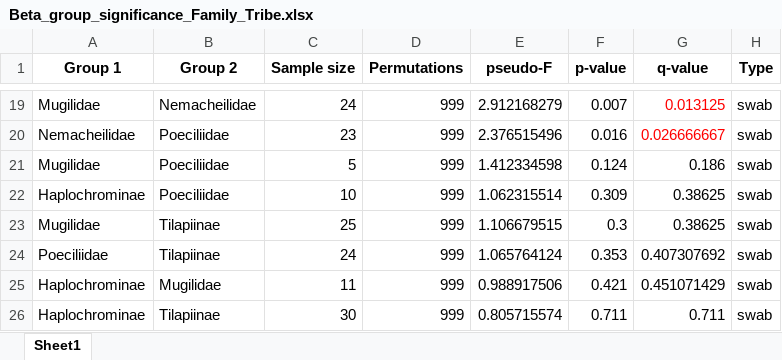
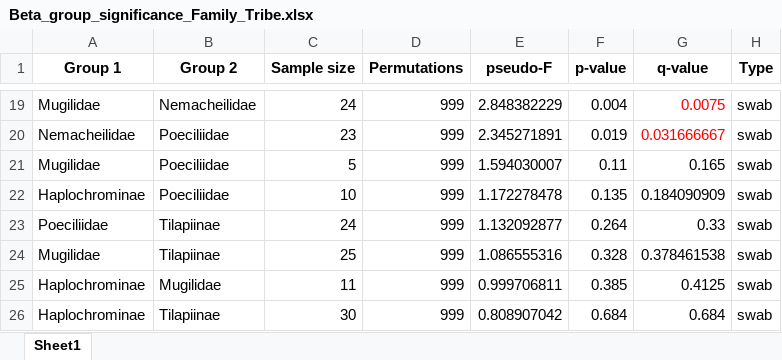
Before and after one commit to DSASC/JordanFishSkinMicrobiome, an Excel workbook: Tables/Beta_group_significance_Family_Tribe.xlsx, sheet Sheet1, drawn as a sheet; only a part is shown, gaps mark what is left out; values as stored, in another font and other column widths than the file's, no borders; removed rows and columns are numbered as before the commit, all else as after; the diff covers the shown part only; the diff names each change by its address in the sheet, - before the commit and + after, or states it on an @@ line.

```diff
--- a/Tables/Beta_group_significance_Family_Tribe.xlsx (sheet Sheet1)
+++ b/Tables/Beta_group_significance_Family_Tribe.xlsx (sheet Sheet1)
-E19 (pseudo-F): 2.912168279
+E19 (pseudo-F): 2.848382229
-F19 (p-value): 0.007
+F19 (p-value): 0.004
-G19 (q-value): 0.013125
+G19 (q-value): 0.0075
-E20 (pseudo-F): 2.376515496
+E20 (pseudo-F): 2.345271891
-F20 (p-value): 0.016
+F20 (p-value): 0.019
-G20 (q-value): 0.026666667
+G20 (q-value): 0.031666667
-E21 (pseudo-F): 1.412334598
+E21 (pseudo-F): 1.594030007
-F21 (p-value): 0.124
+F21 (p-value): 0.11
-G21 (q-value): 0.186
+G21 (q-value): 0.165
-E22 (pseudo-F): 1.062315514
+E22 (pseudo-F): 1.172278478
-F22 (p-value): 0.309
+F22 (p-value): 0.135
-G22 (q-value): 0.38625
+G22 (q-value): 0.184090909
-row 23: Mugilidae | Tilapiinae | 25 | 999 | 1.106679515 | 0.3 | 0.38625 | swab
-E23 (pseudo-F): 1.065764124
+E23 (pseudo-F): 1.132092877
-F23 (p-value): 0.353
+F23 (p-value): 0.264
-G23 (q-value): 0.407307692
+G23 (q-value): 0.33
+row 24: Mugilidae | Tilapiinae | 25 | 999 | 1.086555316 | 0.328 | 0.378461538 | swab
-E25 (pseudo-F): 0.988917506
+E25 (pseudo-F): 0.999706811
-F25 (p-value): 0.421
+F25 (p-value): 0.385
-G25 (q-value): 0.451071429
+G25 (q-value): 0.4125
-E26 (pseudo-F): 0.805715574
+E26 (pseudo-F): 0.808907042
-F26 (p-value): 0.711
+F26 (p-value): 0.684
-G26 (q-value): 0.711
+G26 (q-value): 0.684
```
Also changed, not shown: 3 added rows, 3 removed rows and 30 edited cells elsewhere in this sheet, Tables/Alpha_group_significance_Family_Tribe.xlsx, Tables/Alpha_group_significance_Stream.xlsx, 1 other file.
